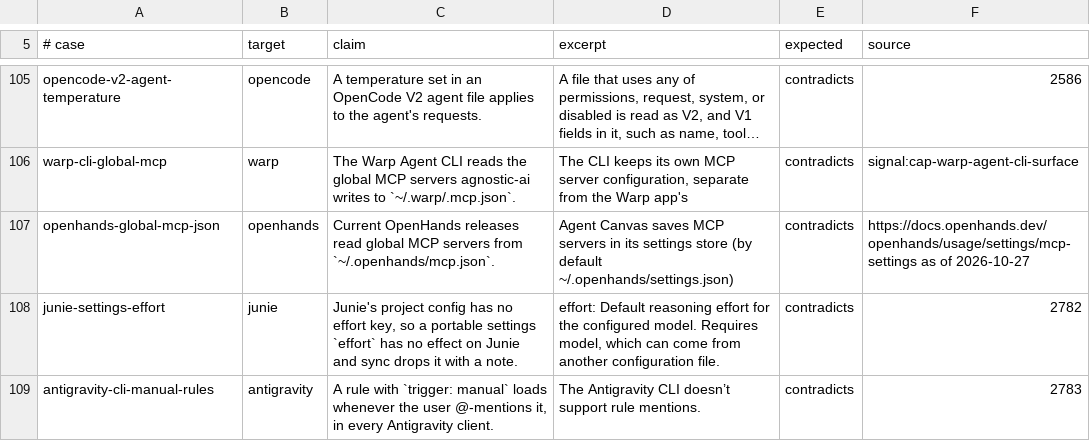
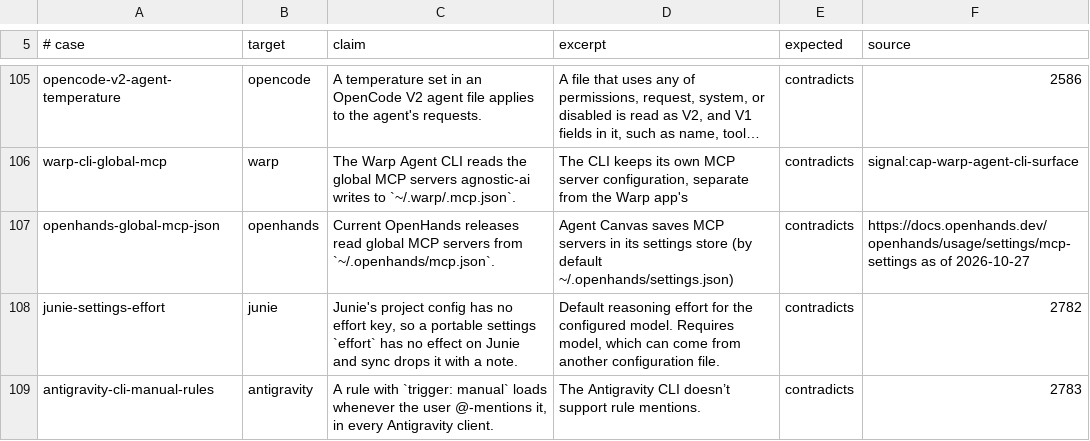
Before and after one commit to Chemaclass/agnostic-ai, a TSV file: scripts/target-audit/triage-cases.tsv, drawn as a sheet; only a part is shown, gaps mark what is left out; long unchanged cells end in ….

Commit message:
chore(target-audit): quote the Junie effort replay excerpt verbatim
The vendor page puts the effort key and its description in separate table cells, so the excerpt now quotes only the description.

```diff
--- a/scripts/target-audit/triage-cases.tsv
+++ b/scripts/target-audit/triage-cases.tsv
@@ -107,3 +107,3 @@ warp-cli-global-mcp	warp	The Warp Agent CLI reads the global MCP servers agnosti
 openhands-global-mcp-json	openhands	Current OpenHands releases read global MCP servers from `~/.openhands/mcp.json`.	Agent Canvas saves MCP servers in its settings store (by default ~/.openhands/settings.json)	contradicts	https://docs.openhands.dev/openhands/usage/settings/mcp-settings as of 2026-10-27
-junie-settings-effort	junie	Junie's project config has no effort key, so a portable settings `effort` has no effect on Junie and sync drops it with a note.	effort: Default reasoning effort for the configured model. Requires model, which can come from another configuration file.	contradicts	2782
+junie-settings-effort	junie	Junie's project config has no effort key, so a portable settings `effort` has no effect on Junie and sync drops it with a note.	Default reasoning effort for the configured model. Requires model, which can come from another configuration file.	contradicts	2782
 antigravity-cli-manual-rules	antigravity	A rule with `trigger: manual` loads whenever the user @-mentions it, in every Antigravity client.	The Antigravity CLI doesn’t support rule mentions.	contradicts	2783
```
